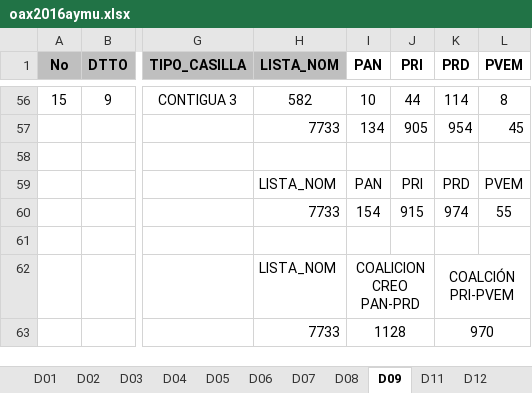
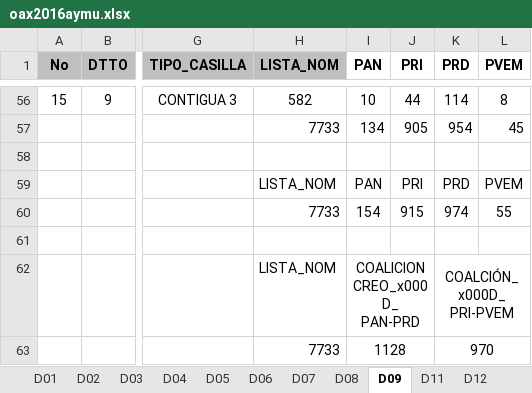
Before and after one commit to emagar/elecRetrns, an Excel workbook: datosBrutos/oax2016aymu.xlsx, sheet D09, drawn as a sheet; only a part is shown, gaps mark what is left out; values as stored, in another font and other column widths than the file's, no borders; ↵ is a line break in a cell; the diff names each change by its address in the sheet, - before the commit and + after, or states it on an @@ line.

```diff
--- a/datosBrutos/oax2016aymu.xlsx (sheet D09)
+++ b/datosBrutos/oax2016aymu.xlsx (sheet D09)
-I62 (PAN): COALICION CREO ↵ PAN-PRD
+I62 (PAN): COALICION CREO_x000D_ ↵ PAN-PRD
-K62 (PRD): COALCIÓN ↵ PRI-PVEM
+K62 (PRD): COALCIÓN_x000D_ ↵ PRI-PVEM
```
Also changed, not shown: 21 other files.
